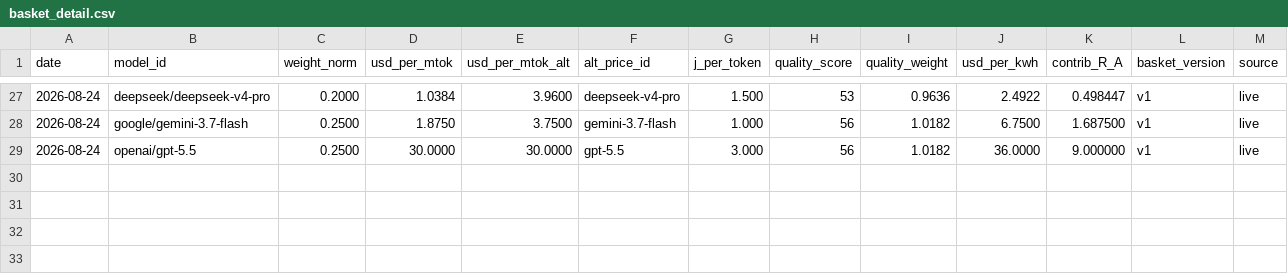
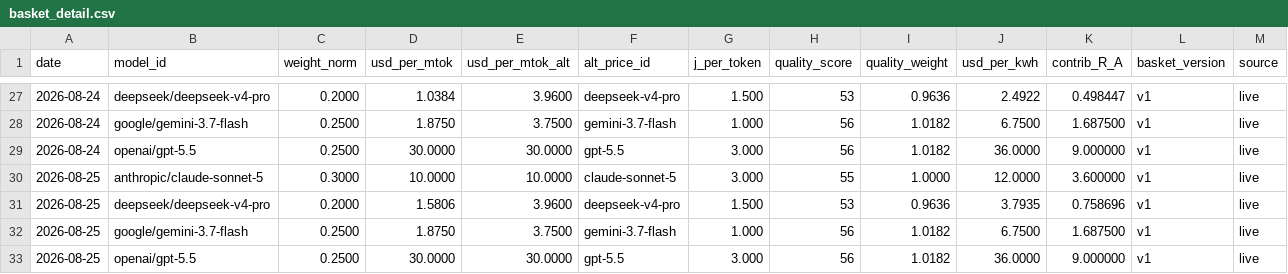
Before and after one commit to tanghuidao/token-parity, a CSV file: docs/basket_detail.csv, drawn as a sheet; only a part is shown, gaps mark what is left out.

```diff
--- a/docs/basket_detail.csv
+++ b/docs/basket_detail.csv
@@ -29 +29,5 @@ date,model_id,weight_norm,usd_per_mtok,usd_per_mtok_alt,alt_price_id,j_per_token
 2026-08-24,openai/gpt-5.5,0.2500,30.0000,30.0000,gpt-5.5,3.000,56,1.0182,36.0000,9.000000,v1,live
+2026-08-25,anthropic/claude-sonnet-5,0.3000,10.0000,10.0000,claude-sonnet-5,3.000,55,1.0000,12.0000,3.600000,v1,live
+2026-08-25,deepseek/deepseek-v4-pro,0.2000,1.5806,3.9600,deepseek-v4-pro,1.500,53,0.9636,3.7935,0.758696,v1,live
+2026-08-25,google/gemini-3.7-flash,0.2500,1.8750,3.7500,gemini-3.7-flash,1.000,56,1.0182,6.7500,1.687500,v1,live
+2026-08-25,openai/gpt-5.5,0.2500,30.0000,30.0000,gpt-5.5,3.000,56,1.0182,36.0000,9.000000,v1,live
```
Also changed, not shown: basket_detail.csv, docs/parity_series.csv, 5 other files.
